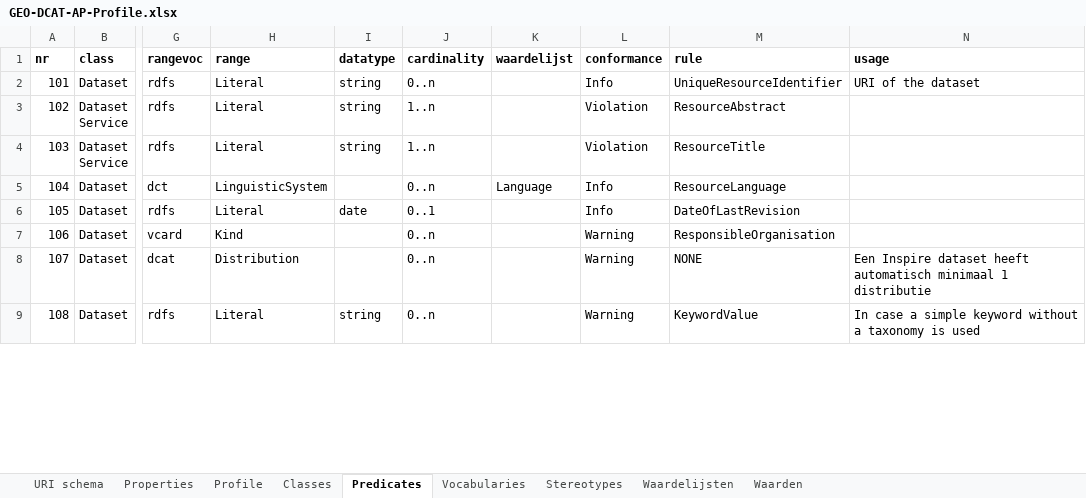
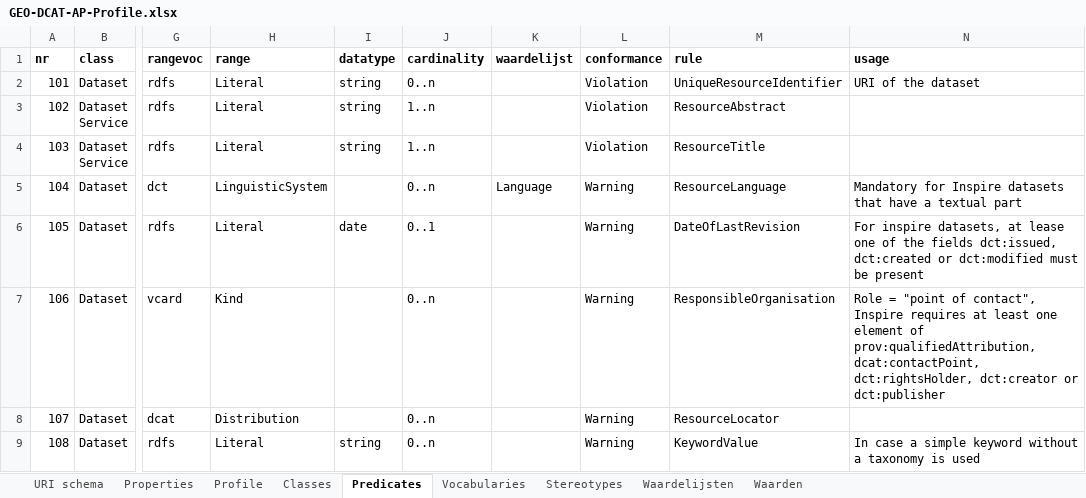
Before and after one commit to bp4mc2/bp4mc2-dcat, an Excel workbook: inspire/GEO-DCAT-AP-Profile.xlsx, sheet Predicates, drawn as a sheet; only a part is shown, gaps mark what is left out; values as stored, in another font and other column widths than the file's, no borders; the diff covers the shown part only; the diff names each change by its address in the sheet, - before the commit and + after, or states it on an @@ line.

```diff
--- a/inspire/GEO-DCAT-AP-Profile.xlsx (sheet Predicates)
+++ b/inspire/GEO-DCAT-AP-Profile.xlsx (sheet Predicates)
-L2 (conformance): Info
+L2 (conformance): Violation
-L5:L6 (conformance): Info
+L5:L6 (conformance): Warning
-N5 (usage): (empty)
+N5 (usage): Mandatory for Inspire datasets that have a textual part
-N6 (usage): (empty)
+N6 (usage): For inspire datasets, at lease one of the fields dct:issued, dct:created or dct:modified must be present
-N7 (usage): (empty)
+N7 (usage): Role = "point of contact", Inspire requires at least one element of prov:qualifiedAttribution, dcat:contactPoint, dct:rightsHolder, dct:creator or dct:publisher
-M8 (rule): NONE
+M8 (rule): ResourceLocator
-N8 (usage): Een Inspire dataset heeft automatisch minimaal 1 distributie
+N8 (usage): (empty)
```
Also changed, not shown: 5 added rows, 1 removed row and 51 edited cells elsewhere in this sheet, sheet Waarden, sheet Waardelijsten, sheet URI schema, inspire/Technical Guidelines.xlsx, 4 other files.
